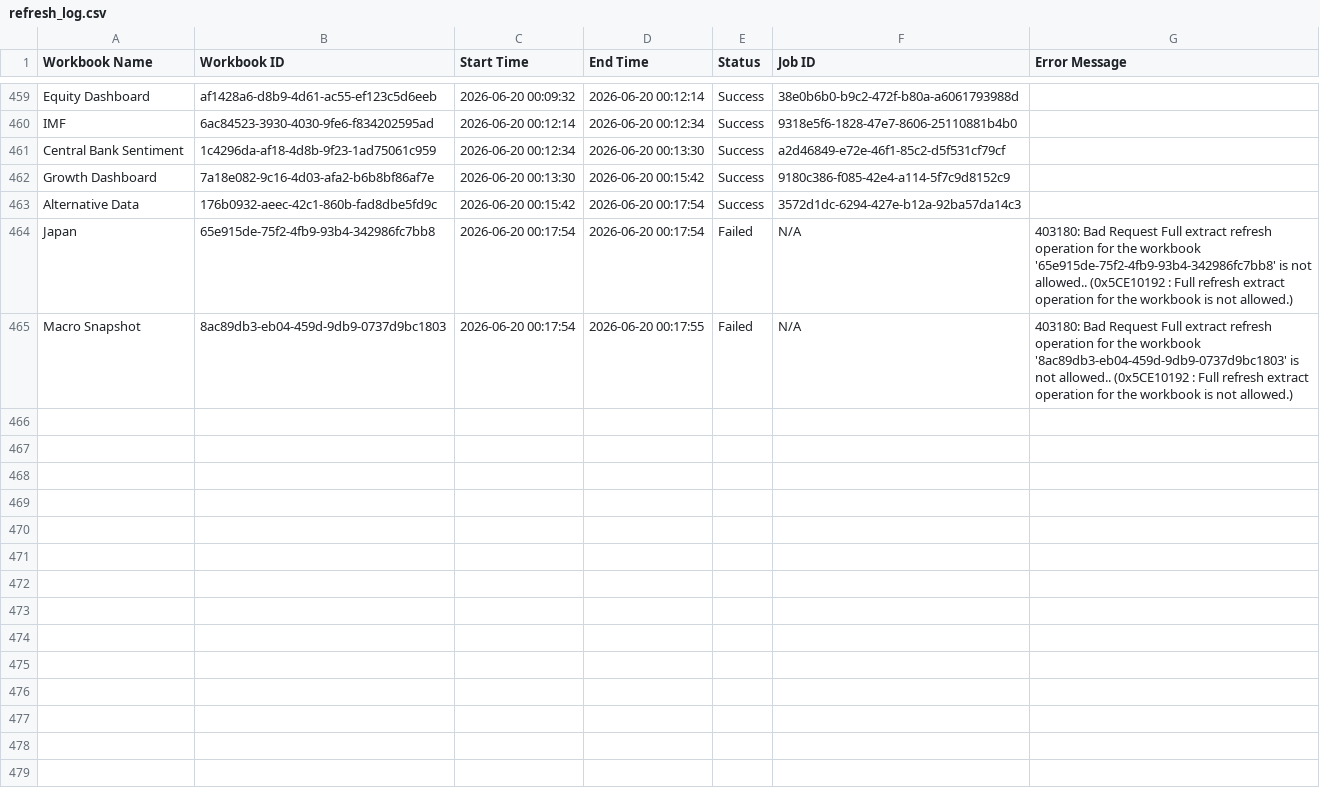
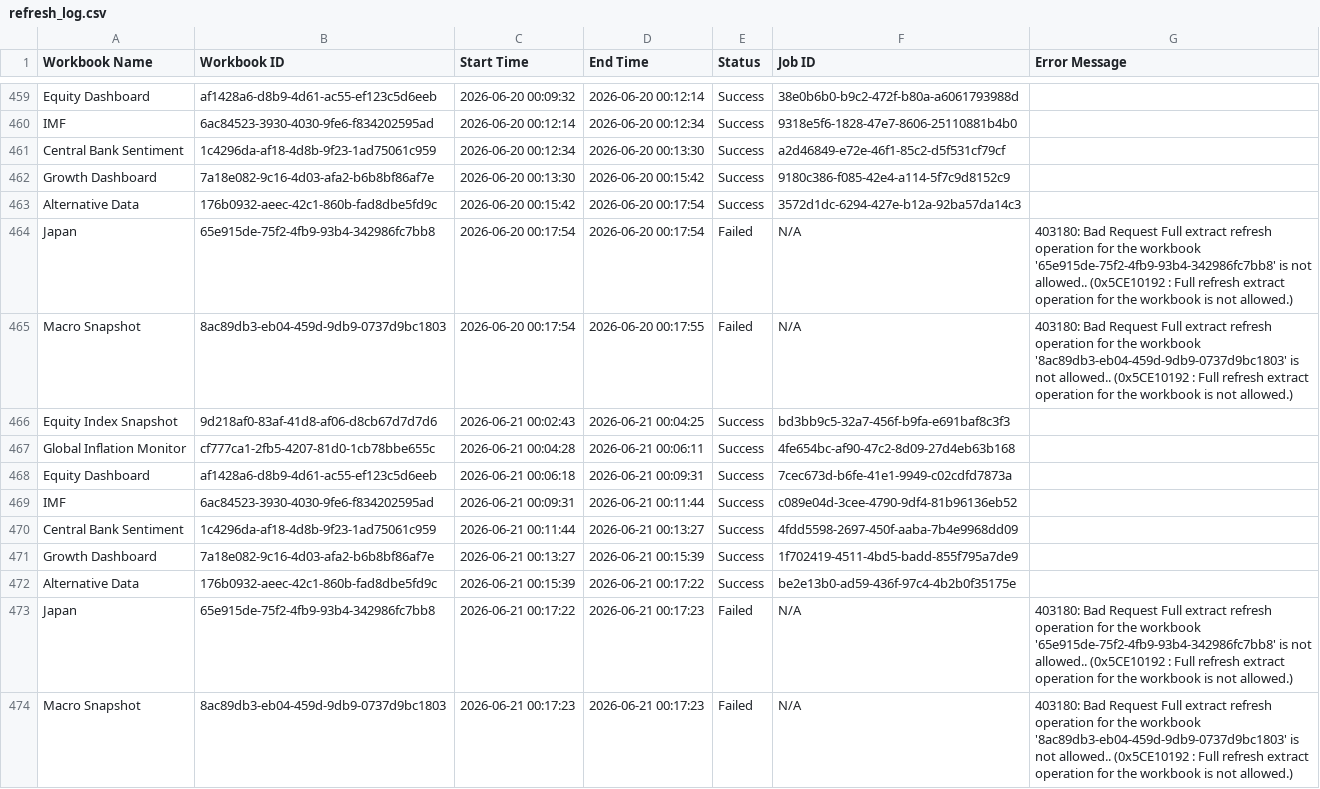
Before and after one commit to roy8in/tableau-extract-refresher, a CSV file: refresh_log.csv, drawn as a sheet; only a part is shown, gaps mark what is left out; the diff names each change by its address in the sheet, - before the commit and + after, or states it on an @@ line.

```diff
--- a/refresh_log.csv
+++ b/refresh_log.csv
+row 466: Equity Index Snapshot | 9d218af0-83af-41d8-af06-d8cb67d7d7d6 | 2026-06-21 00:02:43 | 2026-06-21 00:04:25 | Success | bd3bb9c5-32a7-456f-b9fa-e691baf8c3f3
+row 467: Global Inflation Monitor | cf777ca1-2fb5-4207-81d0-1cb78bbe655c | 2026-06-21 00:04:28 | 2026-06-21 00:06:11 | Success | 4fe654bc-af90-47c2-8d09-27d4eb63b168
+row 468: Equity Dashboard | af1428a6-d8b9-4d61-ac55-ef123c5d6eeb | 2026-06-21 00:06:18 | 2026-06-21 00:09:31 | Success | 7cec673d-b6fe-41e1-9949-c02cdfd7873a
+row 469: IMF | 6ac84523-3930-4030-9fe6-f834202595ad | 2026-06-21 00:09:31 | 2026-06-21 00:11:44 | Success | c089e04d-3cee-4790-9df4-81b96136eb52
+row 470: Central Bank Sentiment | 1c4296da-af18-4d8b-9f23-1ad75061c959 | 2026-06-21 00:11:44 | 2026-06-21 00:13:27 | Success | 4fdd5598-2697-450f-aaba-7b4e9968dd09
+row 471: Growth Dashboard | 7a18e082-9c16-4d03-afa2-b6b8bf86af7e | 2026-06-21 00:13:27 | 2026-06-21 00:15:39 | Success | 1f702419-4511-4bd5-badd-855f795a7de9
+row 472: Alternative Data | 176b0932-aeec-42c1-860b-fad8dbe5fd9c | 2026-06-21 00:15:39 | 2026-06-21 00:17:22 | Success | be2e13b0-ad59-436f-97c4-4b2b0f35175e
+row 473: Japan | 65e915de-75f2-4fb9-93b4-342986fc7bb8 | 2026-06-21 00:17:22 | 2026-06-21 00:17:23 | Failed | N/A | 403180: Bad Request Full extract refresh operation for the workbook '65e915de-75f2-4fb9-93b4-342986fc7bb8' is not allowed.. (0x5CE10192 : Full refresh extract operation for the workbook is not allowed.)
+row 474: Macro Snapshot | 8ac89db3-eb04-459d-9db9-0737d9bc1803 | 2026-06-21 00:17:23 | 2026-06-21 00:17:23 | Failed | N/A | 403180: Bad Request Full extract refresh operation for the workbook '8ac89db3-eb04-459d-9db9-0737d9bc1803' is not allowed.. (0x5CE10192 : Full refresh extract operation for the workbook is not allowed.)
```
